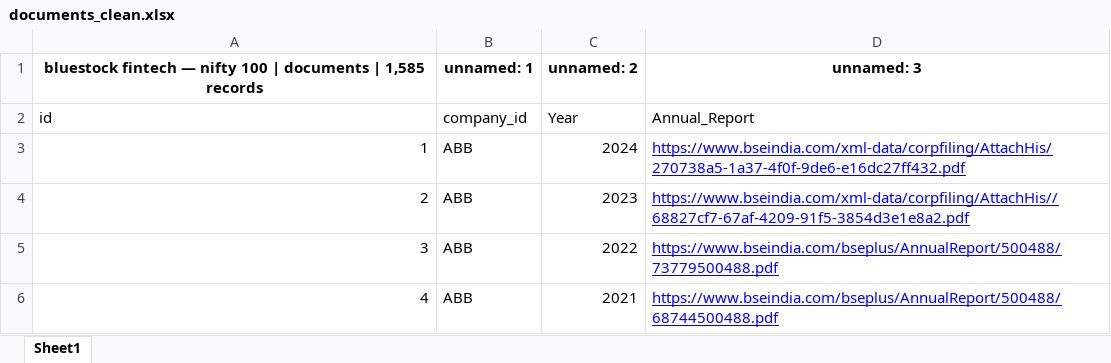
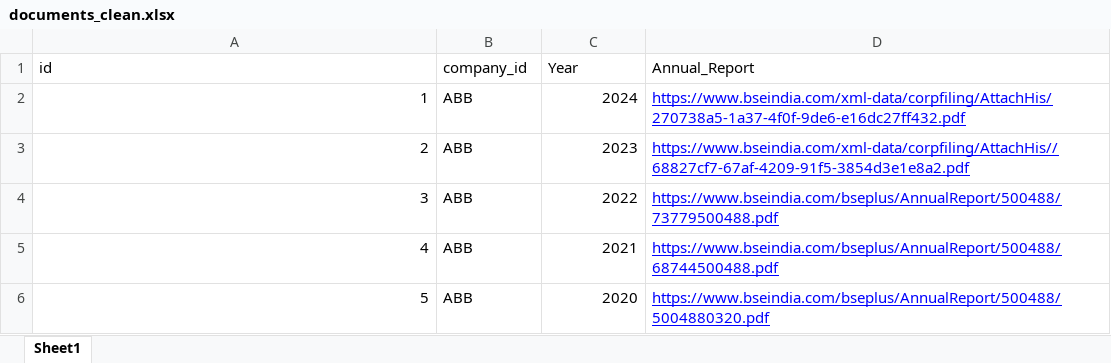
Before and after one commit to Narendra190/nifty100_project, an Excel workbook: data/processed/documents_clean.xlsx, sheet Sheet1, drawn as a sheet; only a part is shown; the shorter side is filled out with more unchanged rows; values as stored, in another font and other column widths than the file's, no borders; the diff names each change by its address in the sheet, - before the commit and + after, or states it on an @@ line.

```diff
--- a/data/processed/documents_clean.xlsx (sheet Sheet1)
+++ b/data/processed/documents_clean.xlsx (sheet Sheet1)
-row 1: bluestock fintech — nifty 100 | documents | 1,585 records | unnamed: 1 | unnamed: 2 | unnamed: 3
```
Also changed, not shown: data/processed/balancesheet_clean.xlsx, data/processed/profitandloss_clean.xlsx, 18 other files.
